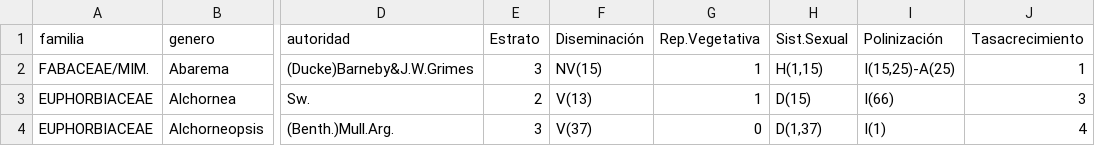
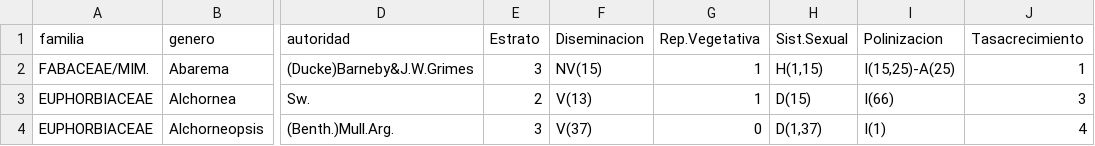
Before and after one commit to malfaro2/Calderon_CATIE, a CSV file: data/raw/response_traits/data_response_traits.csv, drawn as a sheet; only a part is shown, gaps mark what is left out; the diff names each change by its address in the sheet, - before the commit and + after, or states it on an @@ line.

```diff
--- a/data/raw/response_traits/data_response_traits.csv
+++ b/data/raw/response_traits/data_response_traits.csv
-F1: Diseminación
+F1: Diseminacion
-I1: Polinización
+I1: Polinizacion
```
Also changed, not shown: data/raw/effect_traits/data_effect_traits.csv, 2 other files.
